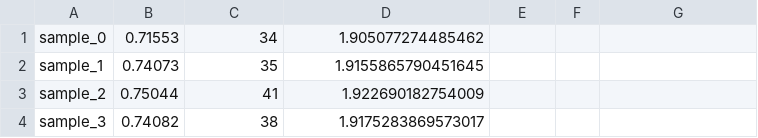
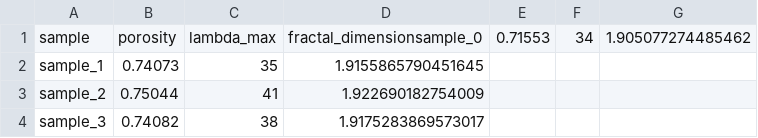
Before and after one commit to Kristof-Heyndels/statistische_project, a CSV file: data/material_S=0.02_f=0.4/porosity.csv, drawn as a sheet; only a part is shown.

```diff
--- a/data/material_S=0.02_f=0.4/porosity.csv
+++ b/data/material_S=0.02_f=0.4/porosity.csv
@@ -1,2 +1,2 @@
-sample_0;0.71553;34;1.905077274485462;
+sample;porosity;lambda_max;fractal_dimensionsample_0;0.71553;34;1.905077274485462;
 sample_1;0.74073;35;1.9155865790451645;
```
Also changed, not shown: data/material_S=0.01_f=0.4/porosity.csv, data/material_S=0.05_f=0.4/porosity.csv, 3 other files.
